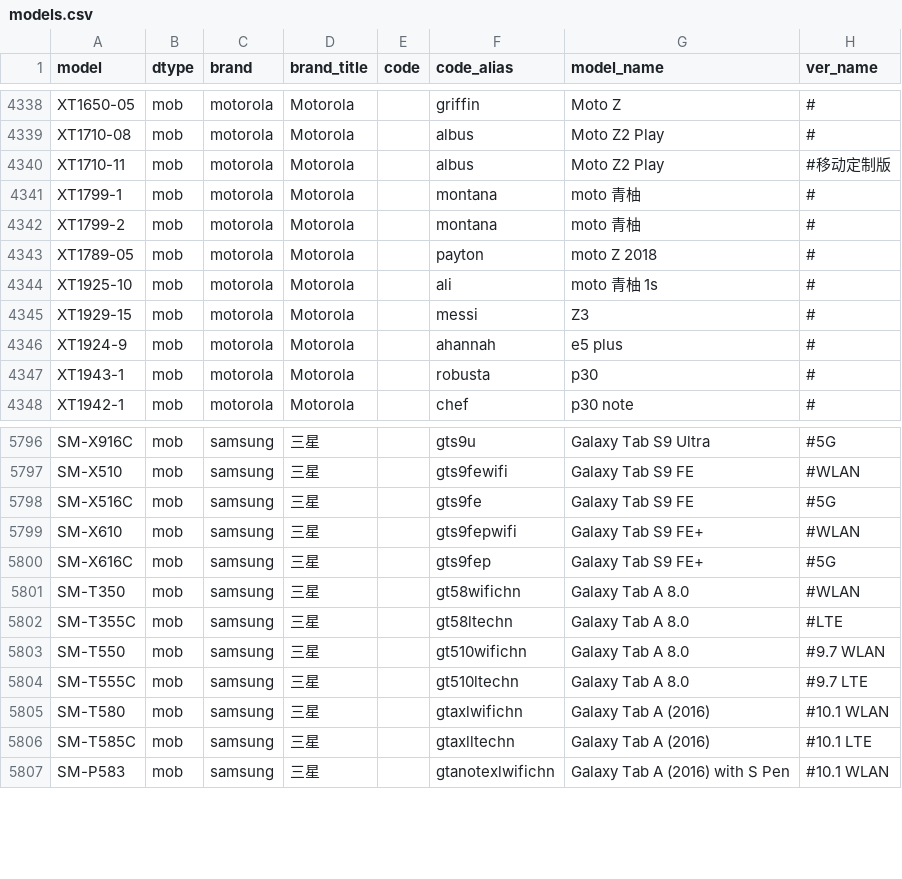
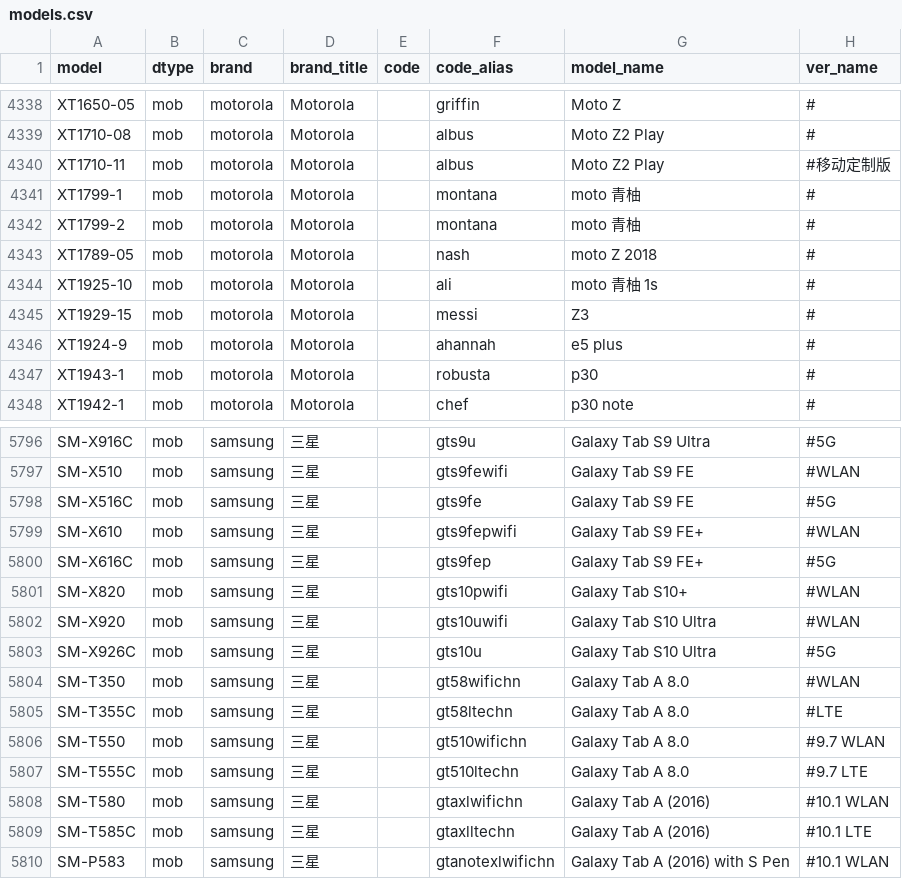
Before and after one commit to KHwang9883/MobileModels-csv, a CSV file: models.csv, drawn as a sheet; only a part is shown, gaps mark what is left out.

Commit message:
Sync with MobileModels 3bbce4c14b3a701765c6fe824e8edafad20b63a2

```diff
--- a/models.csv
+++ b/models.csv
@@ -4342,3 +4342,3 @@ XT1799-1,mob,motorola,Motorola,,montana,moto 青柚,#
 XT1799-2,mob,motorola,Motorola,,montana,moto 青柚,#
-XT1789-05,mob,motorola,Motorola,,payton,moto Z 2018,#
+XT1789-05,mob,motorola,Motorola,,nash,moto Z 2018,#
 XT1925-10,mob,motorola,Motorola,,ali,moto 青柚 1s,#
@@ -5800,2 +5800,5 @@ SM-X610,mob,samsung,三星,,gts9fepwifi,Galaxy Tab S9 FE+,#WLAN
 SM-X616C,mob,samsung,三星,,gts9fep,Galaxy Tab S9 FE+,#5G
+SM-X820,mob,samsung,三星,,gts10pwifi,Galaxy Tab S10+,#WLAN
+SM-X920,mob,samsung,三星,,gts10uwifi,Galaxy Tab S10 Ultra,#WLAN
+SM-X926C,mob,samsung,三星,,gts10u,Galaxy Tab S10 Ultra,#5G
 SM-T350,mob,samsung,三星,,gt58wifichn,Galaxy Tab A 8.0,#WLAN
```
Also changed, not shown: 1 other file.
